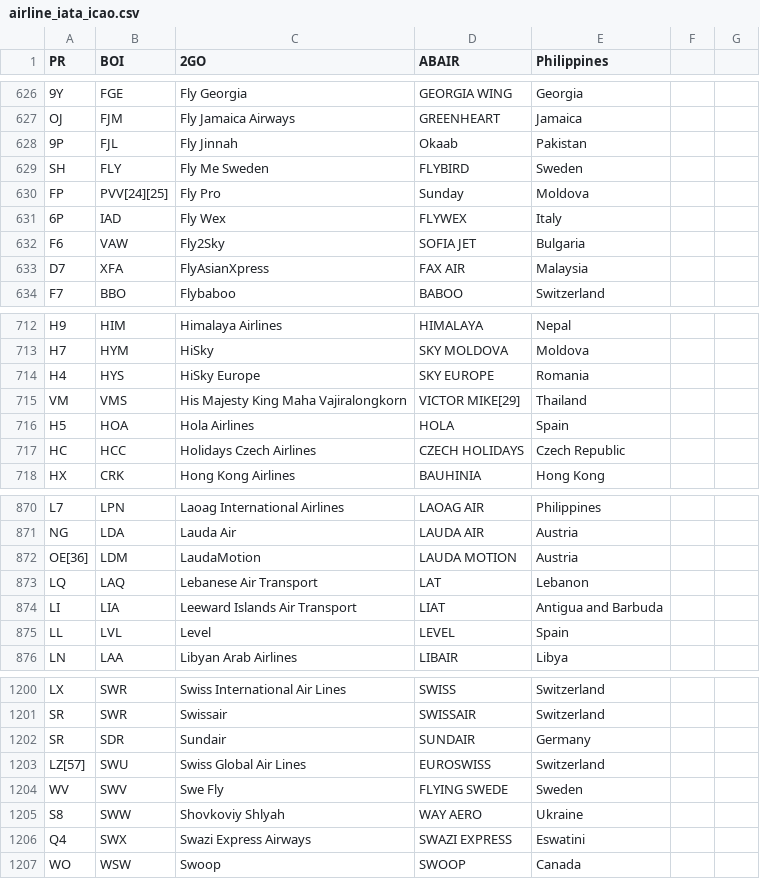
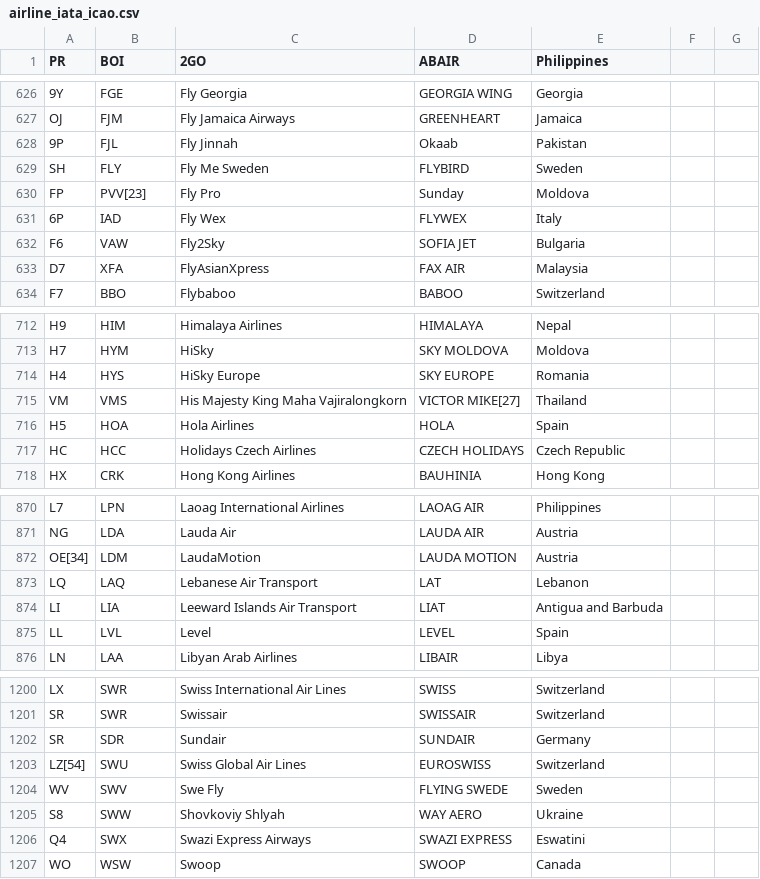
Before and after one commit to shekarpathi/dullesArrivals, a CSV file: airline_iata_icao.csv, drawn as a sheet; only a part is shown, gaps mark what is left out.

Commit message:
Added Airline IATA / ICAO codes csv file

```diff
--- a/airline_iata_icao.csv
+++ b/airline_iata_icao.csv
@@ -629,3 +629,3 @@ OJ,FJM,Fly Jamaica Airways,GREENHEART,Jamaica
 SH,FLY,Fly Me Sweden,FLYBIRD,Sweden
-FP,PVV[24][25],Fly Pro,Sunday,Moldova
+FP,PVV[23],Fly Pro,Sunday,Moldova
 6P,IAD,Fly Wex,FLYWEX,Italy
@@ -714,3 +714,3 @@ H7,HYM,HiSky,SKY MOLDOVA,Moldova
 H4,HYS,HiSky Europe,SKY EUROPE,Romania
-VM,VMS,His Majesty King Maha Vajiralongkorn,VICTOR MIKE[29],Thailand
+VM,VMS,His Majesty King Maha Vajiralongkorn,VICTOR MIKE[27],Thailand
 H5,HOA,Hola Airlines,HOLA,Spain
@@ -871,3 +871,3 @@ L7,LPN,Laoag International Airlines,LAOAG AIR,Philippines
 NG,LDA,Lauda Air,LAUDA AIR,Austria
-OE[36],LDM,LaudaMotion,LAUDA MOTION,Austria
+OE[34],LDM,LaudaMotion,LAUDA MOTION,Austria
 LQ,LAQ,Lebanese Air Transport,LAT,Lebanon
@@ -1202,3 +1202,3 @@ SR,SWR,Swissair,SWISSAIR,Switzerland
 SR,SDR,Sundair,SUNDAIR,Germany
-LZ[57],SWU,Swiss Global Air Lines,EUROSWISS,Switzerland
+LZ[54],SWU,Swiss Global Air Lines,EUROSWISS,Switzerland
 WV,SWV,Swe Fly,FLYING SWEDE,Sweden
```
